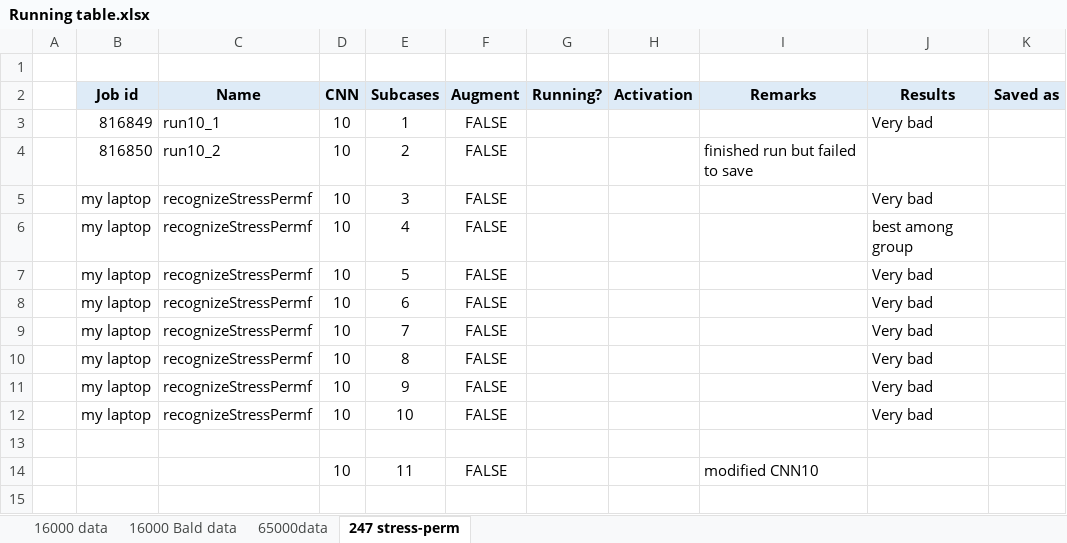
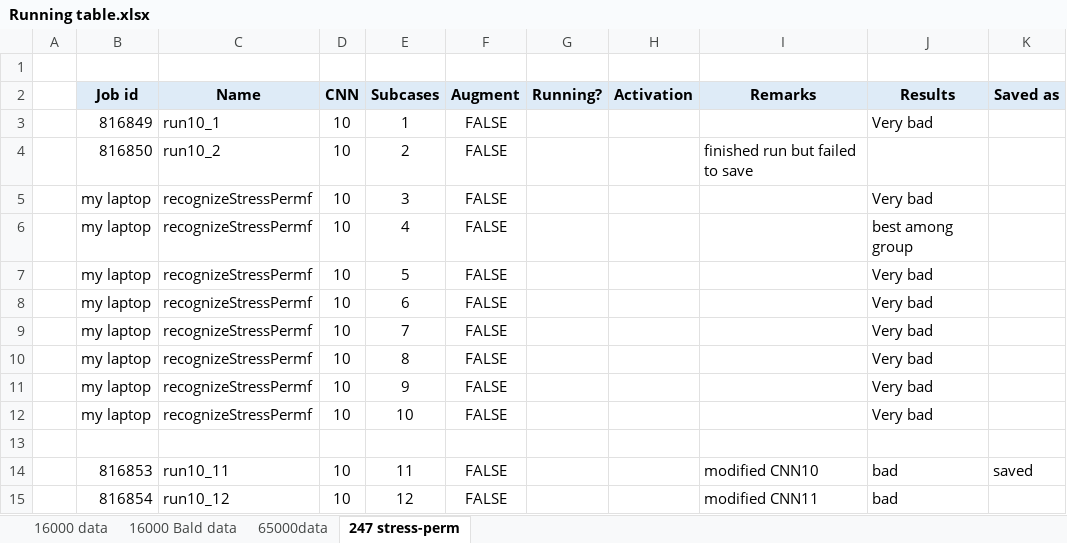
Before and after one commit to ramm777/expfracML, an Excel workbook: Running table.xlsx, sheet 247 stress-perm, drawn as a sheet; values as stored, in another font and other column widths than the file's, no borders; the diff names each change by its address in the sheet, - before the commit and + after, or states it on an @@ line.

```diff
--- a/Running table.xlsx (sheet 247 stress-perm)
+++ b/Running table.xlsx (sheet 247 stress-perm)
-B14 (Job id): (empty)
+B14 (Job id): 816853
-C14 (Name): (empty)
+C14 (Name): run10_11
-J14 (Results): (empty)
+J14 (Results): bad
-K14 (Saved as): (empty)
+K14 (Saved as): saved
+row 15:  | 816854 | run10_12 | 10 | 12 | FALSE |  |  | modified CNN11 | bad
```
Also changed, not shown: 2 other files.
